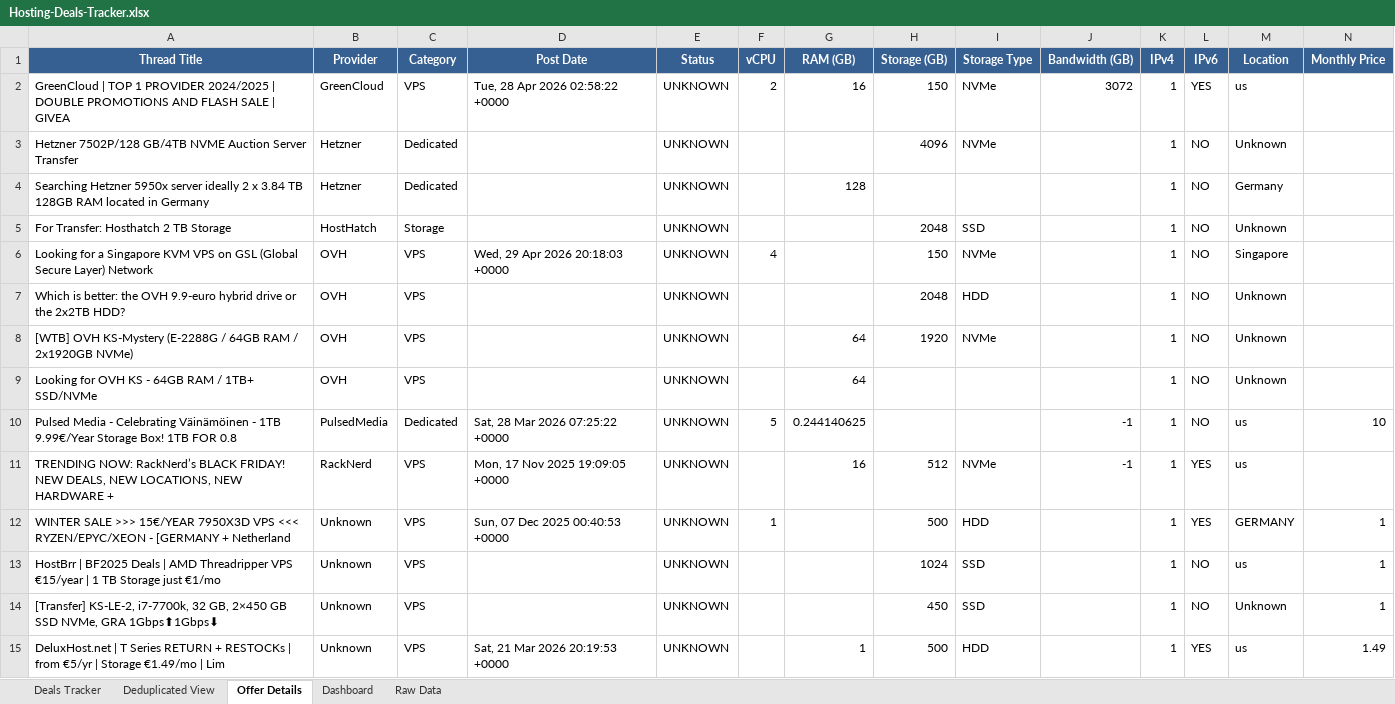
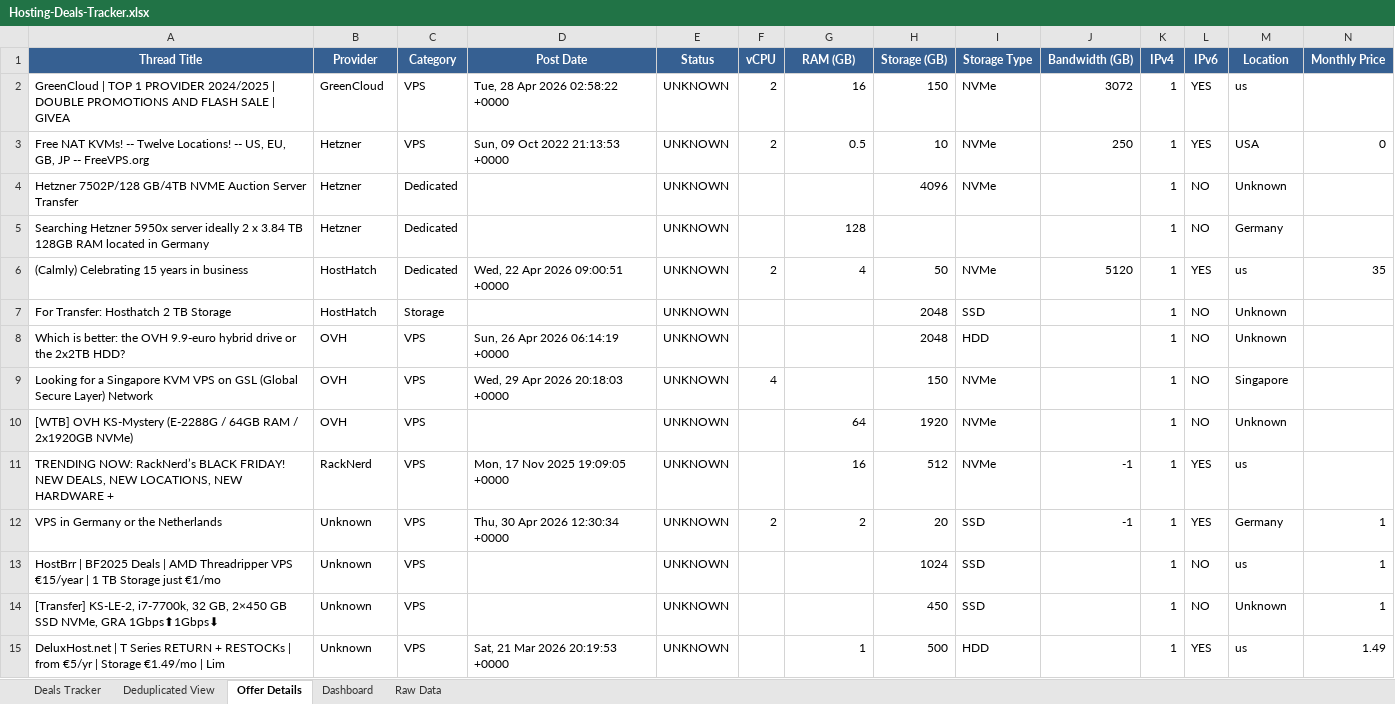
Before and after one commit to bojak83318/hosting-deals-tracker, an Excel workbook: output/Hosting-Deals-Tracker.xlsx, sheet Offer Details, drawn as a sheet; only a part is shown; values as stored, in another font and other column widths than the file's, no borders; removed rows and columns are numbered as before the commit, all else as after; rows hold the shown columns only; the diff covers the shown part only; the diff names each change by its address in the sheet, - before the commit and + after, or states it on an @@ line.

```diff
--- a/output/Hosting-Deals-Tracker.xlsx (sheet Offer Details)
+++ b/output/Hosting-Deals-Tracker.xlsx (sheet Offer Details)
+row 3: Free NAT KVMs! -- Twelve Locations! -- US, EU, GB, JP -- FreeVPS.org | Hetzner | VPS | Sun, 09 Oct 2022 21:13:53 +0000 | UNKNOWN | 2 | 0.5 | 10 | NVMe | 250 | 1 | YES | USA | 0
+row 6: (Calmly) Celebrating 15 years in business | HostHatch | Dedicated | Wed, 22 Apr 2026 09:00:51 +0000 | UNKNOWN | 2 | 4 | 50 | NVMe | 5120 | 1 | YES | us | 35
+row 8: Which is better: the OVH 9.9-euro hybrid drive or the 2x2TB HDD? | OVH | VPS | Sun, 26 Apr 2026 06:14:19 +0000 | UNKNOWN |  |  | 2048 | HDD |  | 1 | NO | Unknown
-row 7: Which is better: the OVH 9.9-euro hybrid drive or the 2x2TB HDD? | OVH | VPS |  | UNKNOWN |  |  | 2048 | HDD |  | 1 | NO | Unknown
-row 9: Looking for OVH KS - 64GB RAM / 1TB+ SSD/NVMe | OVH | VPS |  | UNKNOWN |  | 64 |  |  |  | 1 | NO | Unknown
-row 10: Pulsed Media - Celebrating Väinämöinen - 1TB 9.99€/Year Storage Box! 1TB FOR 0.8 | PulsedMedia | Dedicated | Sat, 28 Mar 2026 07:25:22 +0000 | UNKNOWN | 5 | 0.244140625 |  |  | -1 | 1 | NO | us | 10
-row 12: WINTER SALE >>> 15€/YEAR 7950X3D VPS <<< RYZEN/EPYC/XEON - [GERMANY + Netherland | Unknown | VPS | Sun, 07 Dec 2025 00:40:53 +0000 | UNKNOWN | 1 |  | 500 | HDD |  | 1 | YES | GERMANY | 1
+row 12: VPS in Germany or the Netherlands | Unknown | VPS | Thu, 30 Apr 2026 12:30:34 +0000 | UNKNOWN | 2 | 2 | 20 | SSD | -1 | 1 | YES | Germany | 1
```
Also changed, not shown: 13 added rows, 14 removed rows, 3 moved rows and 29 edited cells elsewhere in this sheet, sheet Deals Tracker, sheet Deduplicated View, sheet Raw Data, sheet Dashboard, 1 other file.
